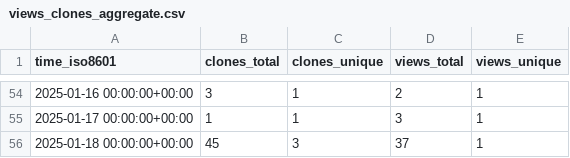
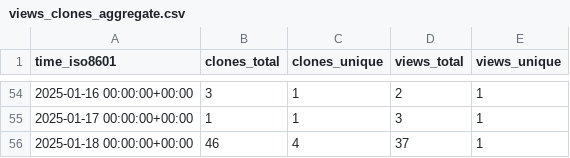
Before and after one commit to CBICA/DLMUSE, a CSV file: CBICA/DLMUSE/ghrs-data/views_clones_aggregate.csv, drawn as a sheet; only a part is shown, gaps mark what is left out.

```diff
--- a/CBICA/DLMUSE/ghrs-data/views_clones_aggregate.csv
+++ b/CBICA/DLMUSE/ghrs-data/views_clones_aggregate.csv
@@ -55,2 +55,2 @@ time_iso8601,clones_total,clones_unique,views_total,views_unique
 2025-01-17 00:00:00+00:00,1,1,3,1
-2025-01-18 00:00:00+00:00,45,3,37,1
+2025-01-18 00:00:00+00:00,46,4,37,1
```
Also changed, not shown: 1 other file.
